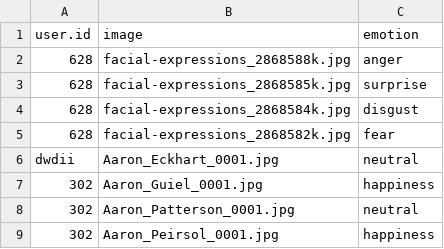
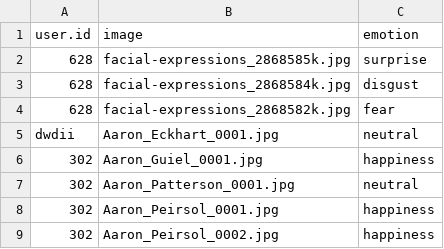
Before and after one commit to jindeshubham/emotion_detection, a CSV file: data/legend.csv, drawn as a sheet; only a part is shown; the shorter side is filled out with more unchanged rows.

```diff
--- a/data/legend.csv
+++ b/data/legend.csv
@@ -1,3 +1,2 @@
 user.id,image,emotion
-628,facial-expressions_2868588k.jpg,anger
 628,facial-expressions_2868585k.jpg,surprise
```
Also changed, not shown: 1 other file.
